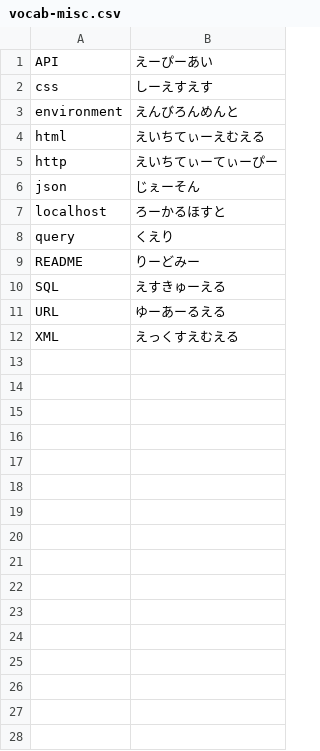
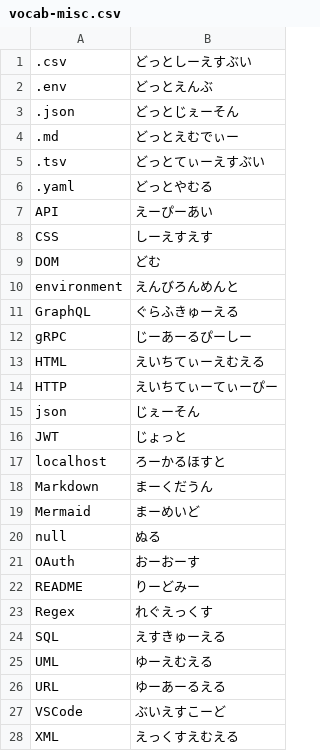
Before and after one commit to pokutuna/dictionary.vcf, a CSV file: dictionaries/vocab-misc.csv, drawn as a sheet; only a part is shown; the diff covers the shown part only.

```diff
--- a/dictionaries/vocab-misc.csv
+++ b/dictionaries/vocab-misc.csv
@@ -1,12 +1,28 @@
+.csv,どっとしーえすぶい
+.env,どっとえんぶ
+.json,どっとじぇーそん
+.md,どっとえむでぃー
+.tsv,どっとてぃーえすぶい
+.yaml,どっとやむる
 API,えーぴーあい
-css,しーえすえす
+CSS,しーえすえす
+DOM,どむ
 environment,えんびろんめんと
-html,えいちてぃーえむえる
-http,えいちてぃーてぃーぴー
+GraphQL,ぐらふきゅーえる
+gRPC,じーあーるぴーしー
+HTML,えいちてぃーえむえる
+HTTP,えいちてぃーてぃーぴー
 json,じぇーそん
+JWT,じょっと
 localhost,ろーかるほすと
-query,くえり
+Markdown,まーくだうん
+Mermaid,まーめいど
+null,ぬる
+OAuth,おーおーす
 README,りーどみー
+Regex,れぐえっくす
 SQL,えすきゅーえる
+UML,ゆーえむえる
 URL,ゆーあーるえる
+VSCode,ぶいえすこーど
 XML,えっくすえむえる
```
Also changed, not shown: 1 added row elsewhere in this file, dictionaries/lang-python.csv, dictionaries/lib-react.csv, 13 other files.
